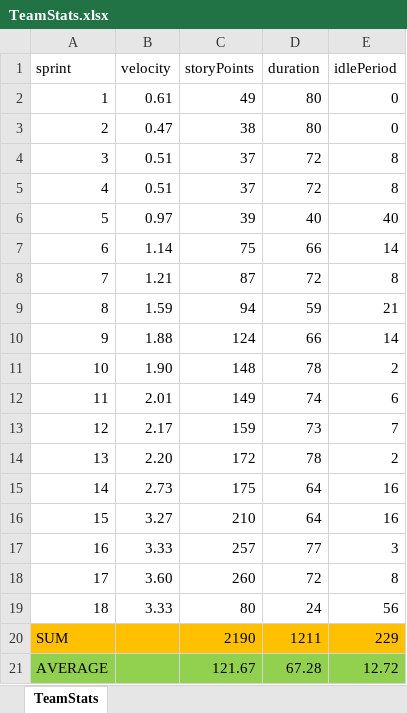
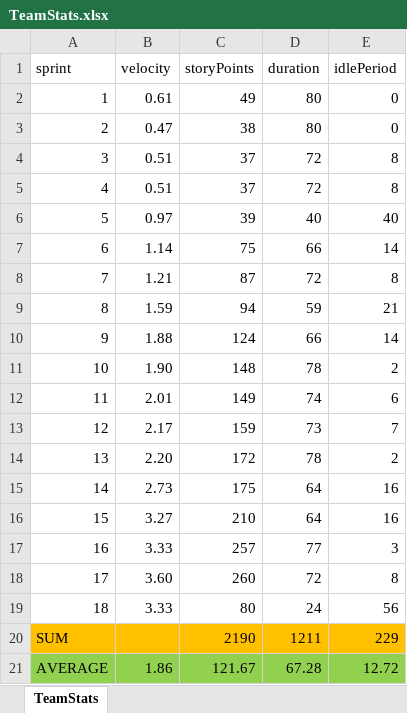
Before and after one commit to MostafaMehrabi/AgileSoftwareModel, an Excel workbook: Results/Scenario1-AllMembersLowExpertiseInAllSkills/LearningBased/WithFigures/TeamStats.xlsx, sheet TeamStats, drawn as a sheet; values as stored, in another font and other column widths than the file's, no borders; charts and pictures not drawn; the diff names each change by its address in the sheet, - before the commit and + after, or states it on an @@ line.

```diff
--- a/Results/Scenario1-AllMembersLowExpertiseInAllSkills/LearningBased/WithFigures/TeamStats.xlsx (sheet TeamStats)
+++ b/Results/Scenario1-AllMembersLowExpertiseInAllSkills/LearningBased/WithFigures/TeamStats.xlsx (sheet TeamStats)
-B21 (velocity): (empty)
+B21 (velocity): 1.86
```
Also changed, not shown: charts or pictures, Results/Scenario1-AllMembersLowExpertiseInAllSkills/ExpertiseBased/WithFigures/TeamStats.xlsx, Results/Scenario2-TwoSkillsThreeHighThreeLow-OneSkillAllMedium/LearningBased/WithFigures/TeamStats.xlsx, 12 other files.
